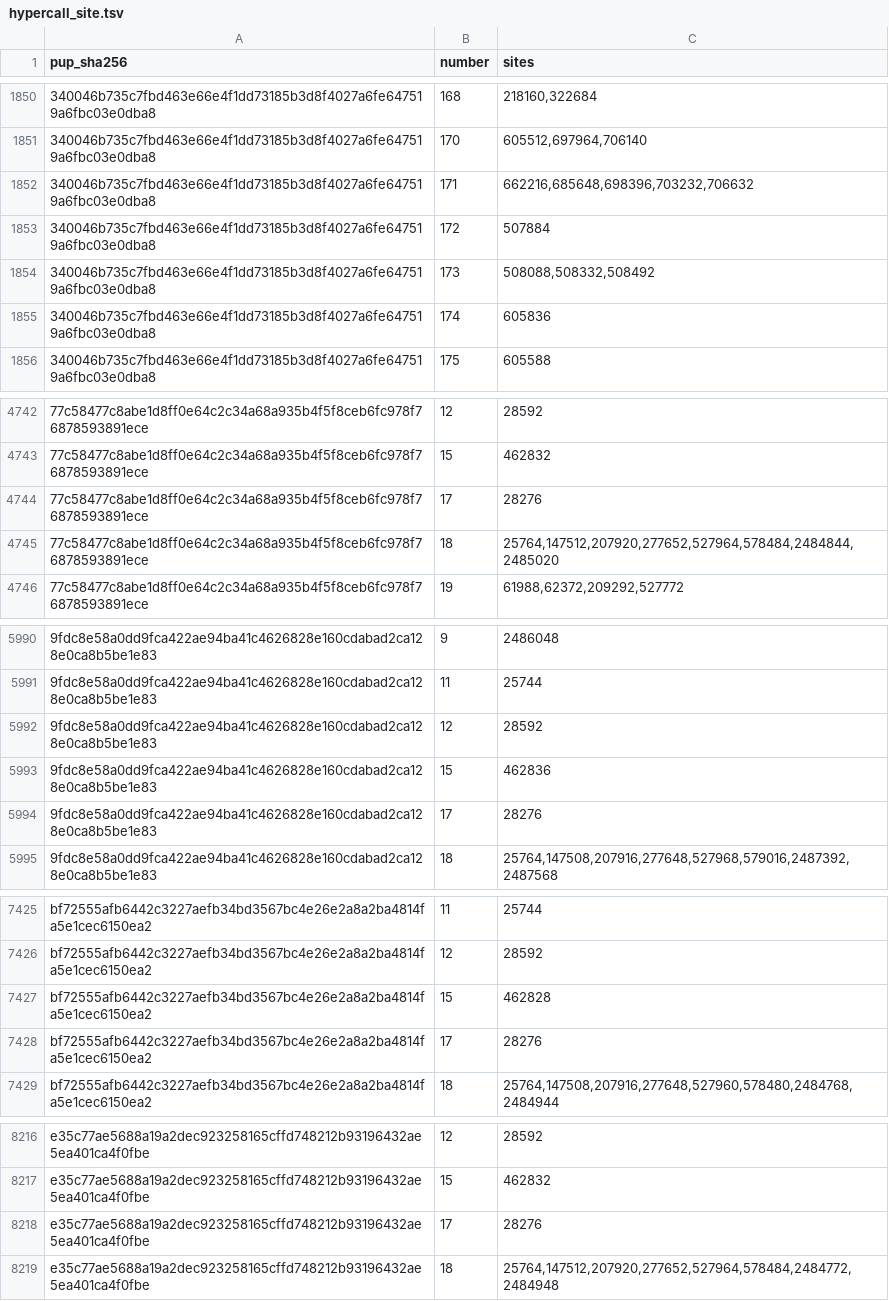
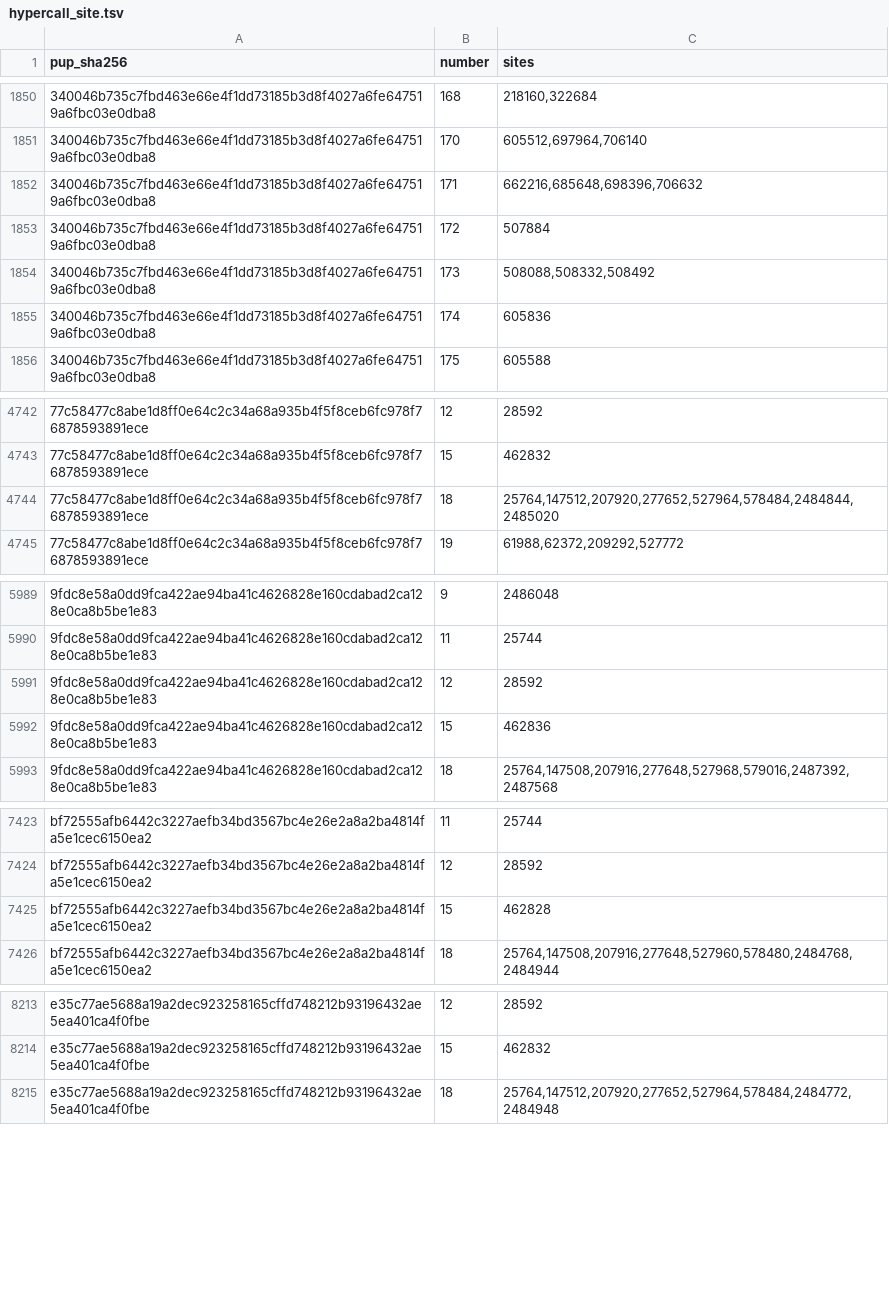
Before and after one commit to RoyalAce22/CellGov, a TSV file: docs/lv1/tables/hypercall_site.tsv, drawn as a sheet; only a part is shown, gaps mark what is left out; the diff covers the shown part only.

Commit message:
fix(ppu): follow real-mode indirect branches in the hypercall census

```diff
--- a/docs/lv1/tables/hypercall_site.tsv
+++ b/docs/lv1/tables/hypercall_site.tsv
@@ -1851,3 +1851,3 @@ pup_sha256	number	sites
 340046b735c7fbd463e66e4f1dd73185b3d8f4027a6fe647519a6fbc03e0dba8	170	605512,697964,706140
-340046b735c7fbd463e66e4f1dd73185b3d8f4027a6fe647519a6fbc03e0dba8	171	662216,685648,698396,703232,706632
+340046b735c7fbd463e66e4f1dd73185b3d8f4027a6fe647519a6fbc03e0dba8	171	662216,685648,698396,706632
 340046b735c7fbd463e66e4f1dd73185b3d8f4027a6fe647519a6fbc03e0dba8	172	507884
@@ -4743,3 +4743,2 @@ pup_sha256	number	sites
 77c58477c8abe1d8ff0e64c2c34a68a935b4f5f8ceb6fc978f76878593891ece	15	462832
-77c58477c8abe1d8ff0e64c2c34a68a935b4f5f8ceb6fc978f76878593891ece	17	28276
 77c58477c8abe1d8ff0e64c2c34a68a935b4f5f8ceb6fc978f76878593891ece	18	25764,147512,207920,277652,527964,578484,2484844,2485020
@@ -5993,3 +5992,2 @@ pup_sha256	number	sites
 9fdc8e58a0dd9fca422ae94ba41c4626828e160cdabad2ca128e0ca8b5be1e83	15	462836
-9fdc8e58a0dd9fca422ae94ba41c4626828e160cdabad2ca128e0ca8b5be1e83	17	28276
 9fdc8e58a0dd9fca422ae94ba41c4626828e160cdabad2ca128e0ca8b5be1e83	18	25764,147508,207916,277648,527968,579016,2487392,2487568
@@ -7427,3 +7425,2 @@ bf72555afb6442c3227aefb34bd3567bc4e26e2a8a2ba4814fa5e1cec6150ea2	12	28592
 bf72555afb6442c3227aefb34bd3567bc4e26e2a8a2ba4814fa5e1cec6150ea2	15	462828
-bf72555afb6442c3227aefb34bd3567bc4e26e2a8a2ba4814fa5e1cec6150ea2	17	28276
 bf72555afb6442c3227aefb34bd3567bc4e26e2a8a2ba4814fa5e1cec6150ea2	18	25764,147508,207916,277648,527960,578480,2484768,2484944
@@ -8217,3 +8214,2 @@ e35c77ae5688a19a2dec923258165cffd748212b93196432ae5ea401ca4f0fbe	12	28592
 e35c77ae5688a19a2dec923258165cffd748212b93196432ae5ea401ca4f0fbe	15	462832
-e35c77ae5688a19a2dec923258165cffd748212b93196432ae5ea401ca4f0fbe	17	28276
 e35c77ae5688a19a2dec923258165cffd748212b93196432ae5ea401ca4f0fbe	18	25764,147512,207920,277652,527964,578484,2484772,2484948
```
Also changed, not shown: 3 edited cells elsewhere in this file, docs/lv1/tables/hypercall.tsv, docs/lv1/tables/hypercall_unresolved.tsv, 17 other files.
